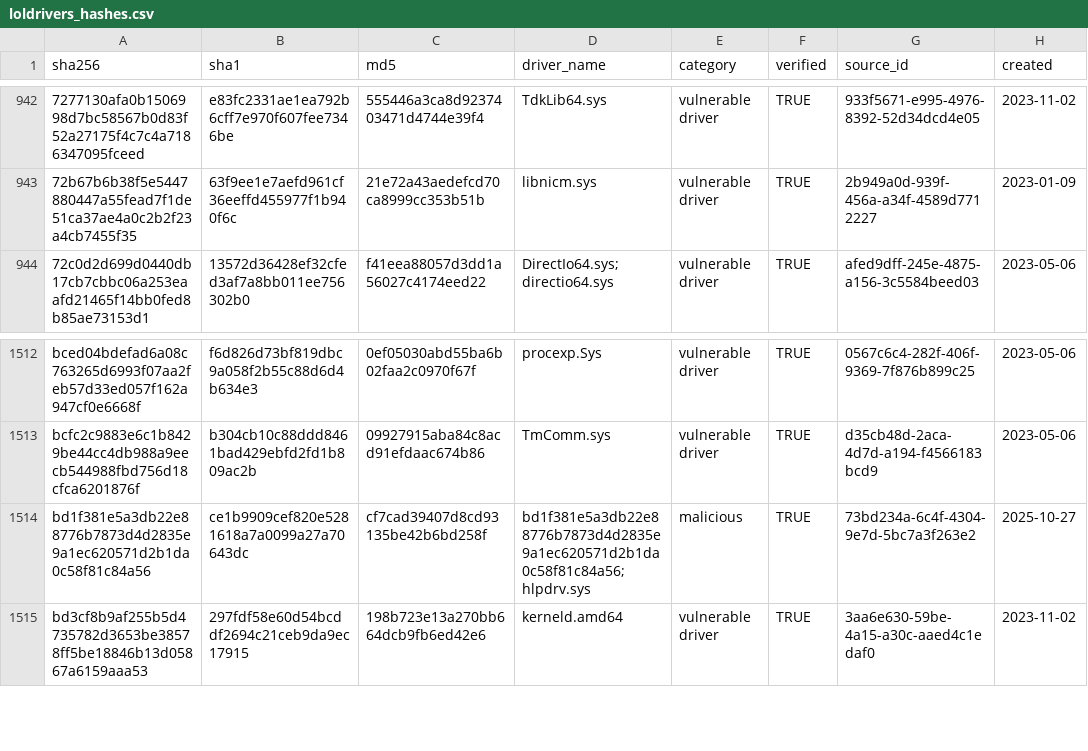
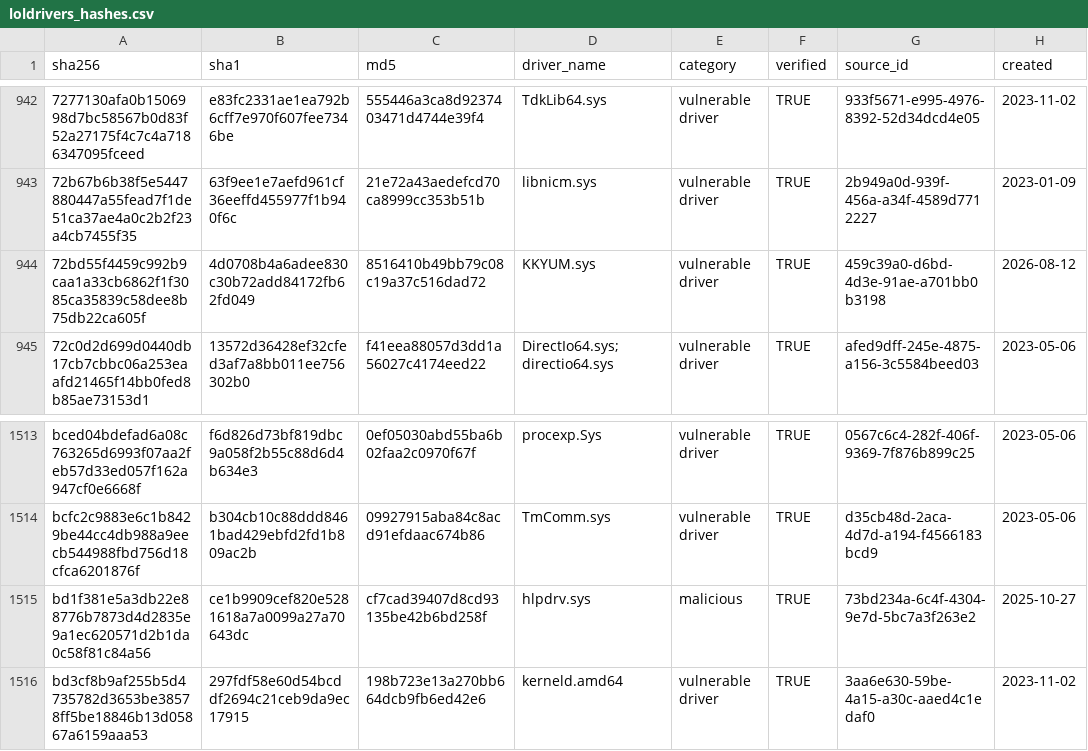
Before and after one commit to NyxLab-Research/loldrivers-lolrmm-mirror, a CSV file: data/loldrivers_hashes.csv, drawn as a sheet; only a part is shown, gaps mark what is left out.

```diff
--- a/data/loldrivers_hashes.csv
+++ b/data/loldrivers_hashes.csv
@@ -943,2 +943,3 @@ sha256,sha1,md5,driver_name,category,verified,source_id,created
 72b67b6b38f5e5447880447a55fead7f1de51ca37ae4a0c2b2f23a4cb7455f35,63f9ee1e7aefd961cf36eeffd455977f1b940f6c,21e72a43aedefcd70ca8999cc353b51b,libnicm.sys,vulnerable driver,TRUE,2b949a0d-939f-456a-a34f-4589d7712227,2023-01-09
+72bd55f4459c992b9caa1a33cb6862f1f3085ca35839c58dee8b75db22ca605f,4d0708b4a6adee830c30b72add84172fb62fd049,8516410b49bb79c08c19a37c516dad72,KKYUM.sys,vulnerable driver,TRUE,459c39a0-d6bd-4d3e-91ae-a701bb0b3198,2026-08-12
 72c0d2d699d0440db17cb7cbbc06a253eaafd21465f14bb0fed8b85ae73153d1,13572d36428ef32cfed3af7a8bb011ee756302b0,f41eea88057d3dd1a56027c4174eed22,DirectIo64.sys;directio64.sys,vulnerable driver,TRUE,afed9dff-245e-4875-a156-3c5584beed03,2023-05-06
@@ -1513,3 +1514,3 @@ bced04bdefad6a08c763265d6993f07aa2feb57d33ed057f162a947cf0e6668f,f6d826d73bf819d
 bcfc2c9883e6c1b8429be44cc4db988a9eecb544988fbd756d18cfca6201876f,b304cb10c88ddd8461bad429ebfd2fd1b809ac2b,09927915aba84c8acd91efdaac674b86,TmComm.sys,vulnerable driver,TRUE,d35cb48d-2aca-4d7d-a194-f4566183bcd9,2023-05-06
-bd1f381e5a3db22e88776b7873d4d2835e9a1ec620571d2b1da0c58f81c84a56,ce1b9909cef820e5281618a7a0099a27a70643dc,cf7cad39407d8cd93135be42b6bd258f,bd1f381e5a3db22e88776b7873d4d2835e9a1ec620571d2b1da0c58f81c84a56;hlpdrv.sys,malicious,TRUE,73bd234a-6c4f-4304-9e7d-5bc7a3f263e2,2025-10-27
+bd1f381e5a3db22e88776b7873d4d2835e9a1ec620571d2b1da0c58f81c84a56,ce1b9909cef820e5281618a7a0099a27a70643dc,cf7cad39407d8cd93135be42b6bd258f,hlpdrv.sys,malicious,TRUE,73bd234a-6c4f-4304-9e7d-5bc7a3f263e2,2025-10-27
 bd3cf8b9af255b5d4735782d3653be38578ff5be18846b13d05867a6159aaa53,297fdf58e60d54bcddf2694c21ceb9da9ec17915,198b723e13a270bb664dcb9fb6ed42e6,kerneld.amd64,vulnerable driver,TRUE,3aa6e630-59be-4a15-a30c-aaed4c1edaf0,2023-11-02
```
Also changed, not shown: 1 other file.
